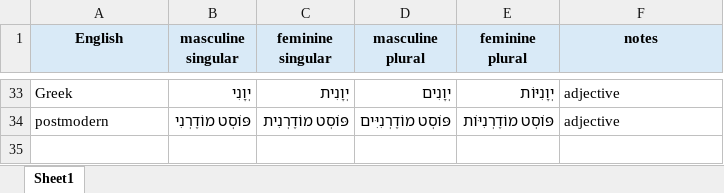
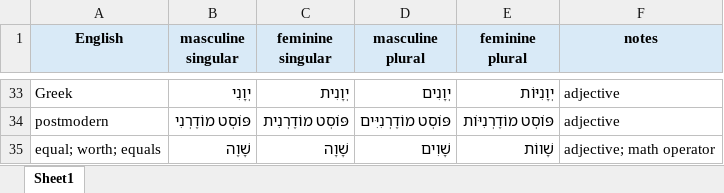
Before and after one commit to IlyaKuprov/Spinach, an Excel workbook: etc/hebrew/adjectives.xlsx, sheet Sheet1, drawn as a sheet; only a part is shown, gaps mark what is left out; values as stored, in another font and other column widths than the file's, no borders; the diff names each change by its address in the sheet, - before the commit and + after, or states it on an @@ line.

```diff
--- a/etc/hebrew/adjectives.xlsx (sheet Sheet1)
+++ b/etc/hebrew/adjectives.xlsx (sheet Sheet1)
+row 35: equal; worth; equals | שָׁוֶה | שָׁוָה | שָׁוִים | שָׁווֹת | adjective; math operator
```
Also changed, not shown: etc/hebrew/nouns.xlsx, etc/hebrew/particles.xlsx, 4 other files.
